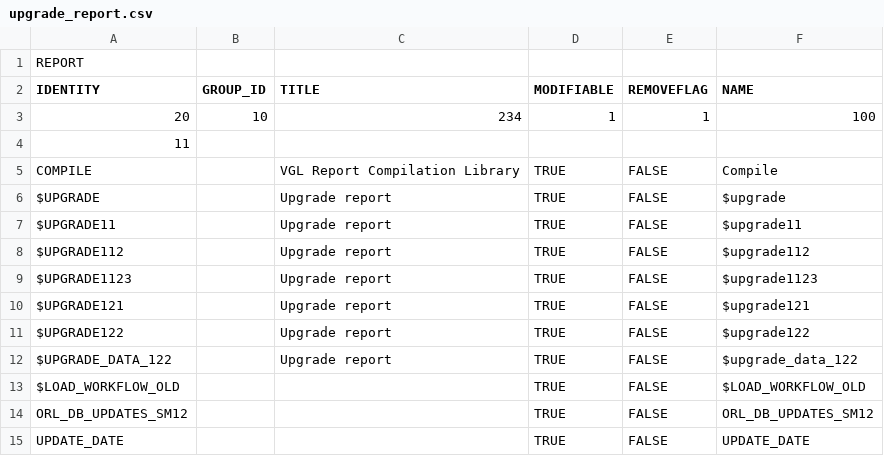
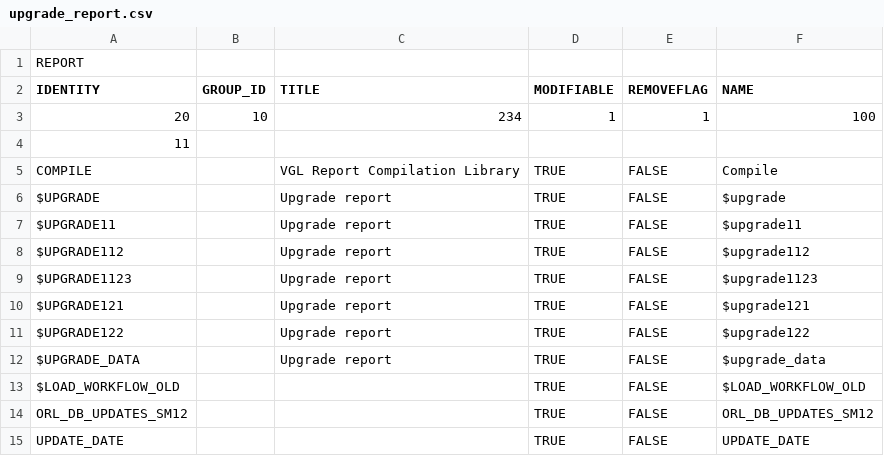
Before and after one commit to OrbisLabsystems/Societal-sm21-Upgrade-Kit, a CSV file: staging/upgrade/Data/normal/upgrade_report.csv, drawn as a sheet.

Commit message:
Report update

```diff
--- a/staging/upgrade/Data/normal/upgrade_report.csv
+++ b/staging/upgrade/Data/normal/upgrade_report.csv
@@ -11,3 +11,3 @@ IDENTITY,GROUP_ID,TITLE,MODIFIABLE,REMOVEFLAG,NAME
 "$UPGRADE122",,"Upgrade report","TRUE","FALSE","$upgrade122"
-"$UPGRADE_DATA_122",,"Upgrade report","TRUE","FALSE","$upgrade_data_122"
+"$UPGRADE_DATA",,"Upgrade report","TRUE","FALSE","$upgrade_data"
 "$LOAD_WORKFLOW_OLD",,,"TRUE","FALSE","$LOAD_WORKFLOW_OLD"
```
Also changed, not shown: staging/upgrade/Data/overwrite/master_menu.csv.
